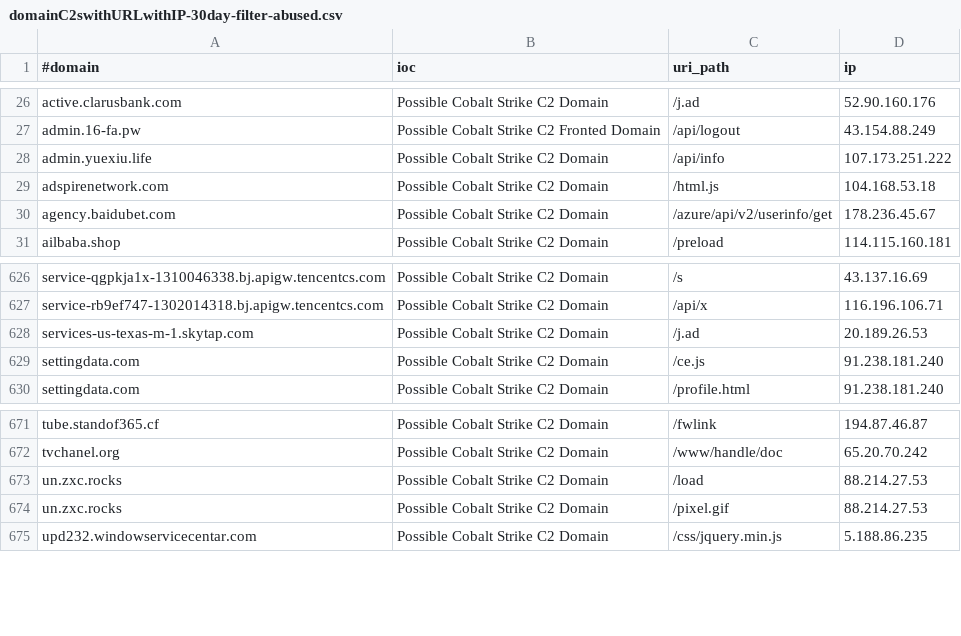
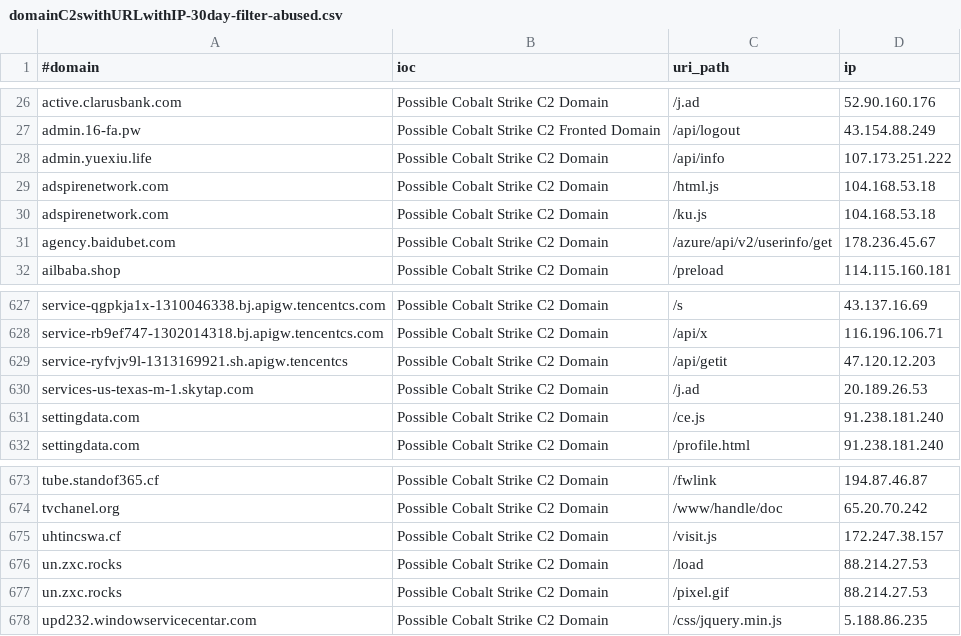
Before and after one commit to ElCapitanXSec/C2IntelFeeds, a CSV file: feeds/domainC2swithURLwithIP-30day-filter-abused.csv, drawn as a sheet; only a part is shown, gaps mark what is left out; the diff names each change by its address in the sheet, - before the commit and + after, or states it on an @@ line.

```diff
--- a/feeds/domainC2swithURLwithIP-30day-filter-abused.csv
+++ b/feeds/domainC2swithURLwithIP-30day-filter-abused.csv
+row 30: adspirenetwork.com | Possible Cobalt Strike C2 Domain | /ku.js | 104.168.53.18
+row 629: service-ryfvjv9l-1313169921.sh.apigw.tencentcs | Possible Cobalt Strike C2 Domain | /api/getit | 47.120.12.203
+row 675: uhtincswa.cf | Possible Cobalt Strike C2 Domain | /visit.js | 172.247.38.157
```
Also changed, not shown: feeds/domainC2swithURL-30day-filter-abused.csv, feeds/domainC2swithURL-30day.csv, 14 other files.
